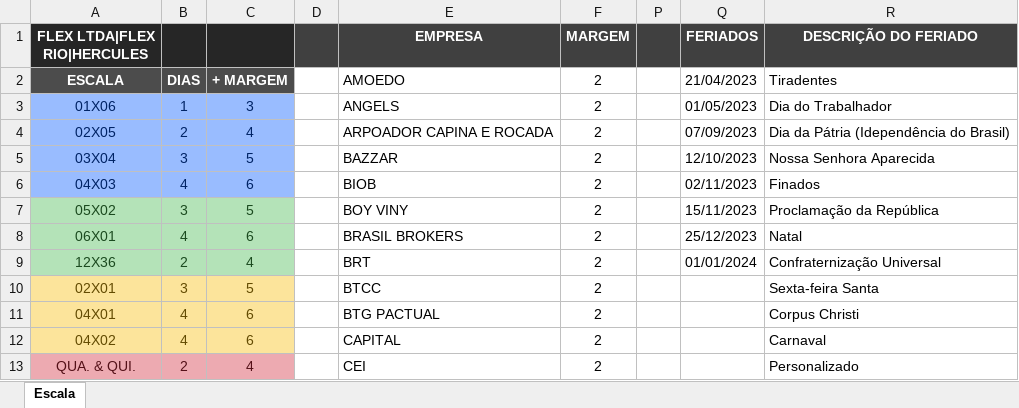
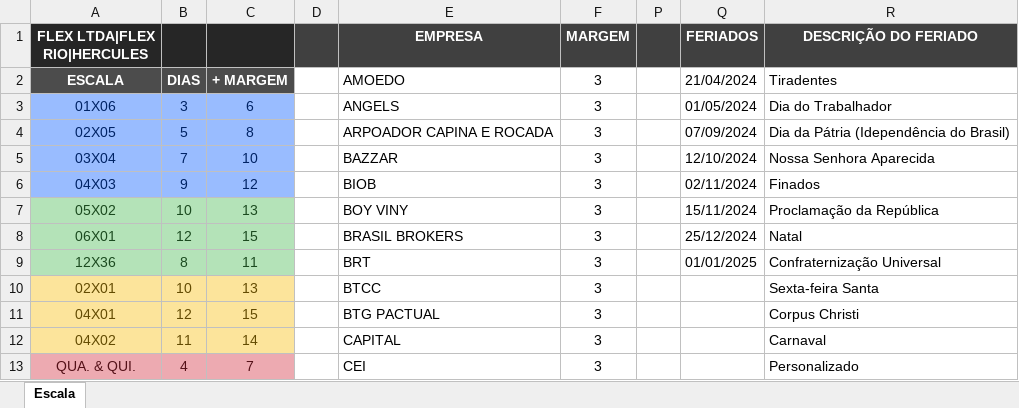
Before and after one commit to gcscript/GCScriptBenefits, an Excel workbook: GCScript.Client.Windows/Sheets/Escala.xlsx, sheet Escala, drawn as a sheet; only a part is shown; values as stored, in another font and other column widths than the file's, no borders; the diff covers the shown part only; the diff names each change by its address in the sheet, - before the commit and + after, or states it on an @@ line.

```diff
--- a/GCScript.Client.Windows/Sheets/Escala.xlsx (sheet Escala)
+++ b/GCScript.Client.Windows/Sheets/Escala.xlsx (sheet Escala)
-F2:F13 (MARGEM): 2
+F2:F13 (MARGEM): 3
-Q2 (FERIADOS): 21/04/2023
+Q2 (FERIADOS): 21/04/2024
-B3: 1
+B3: 3
-C3: 3
+C3: 6
-Q3 (FERIADOS): 01/05/2023
+Q3 (FERIADOS): 01/05/2024
-B4: 2
+B4: 5
-C4: 4
+C4: 8
-Q4 (FERIADOS): 07/09/2023
+Q4 (FERIADOS): 07/09/2024
-B5: 3
+B5: 7
-C5: 5
+C5: 10
-Q5 (FERIADOS): 12/10/2023
+Q5 (FERIADOS): 12/10/2024
-B6: 4
+B6: 9
-C6: 6
+C6: 12
-Q6 (FERIADOS): 02/11/2023
+Q6 (FERIADOS): 02/11/2024
-B7: 3
+B7: 10
-C7: 5
+C7: 13
-Q7 (FERIADOS): 15/11/2023
+Q7 (FERIADOS): 15/11/2024
-B8: 4
+B8: 12
-C8: 6
+C8: 15
-Q8 (FERIADOS): 25/12/2023
+Q8 (FERIADOS): 25/12/2024
-B9: 2
+B9: 8
-C9: 4
+C9: 11
-Q9 (FERIADOS): 01/01/2024
+Q9 (FERIADOS): 01/01/2025
-B10: 3
+B10: 10
-C10: 5
+C10: 13
-B11: 4
+B11: 12
-C11: 6
+C11: 15
-B12: 4
+B12: 11
-C12: 6
+C12: 14
-B13: 2
+B13: 4
-C13: 4
+C13: 7
```
Also changed, not shown: 51 edited cells elsewhere in this sheet, hidden cells, 4 other files.
